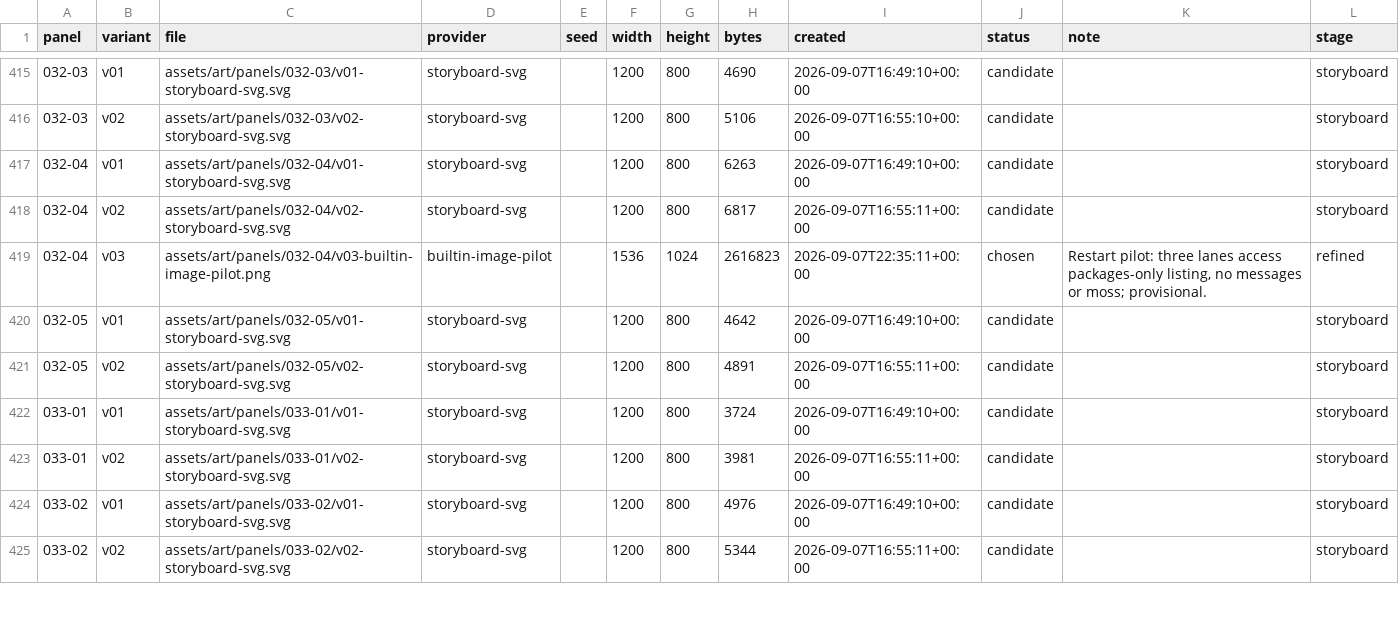
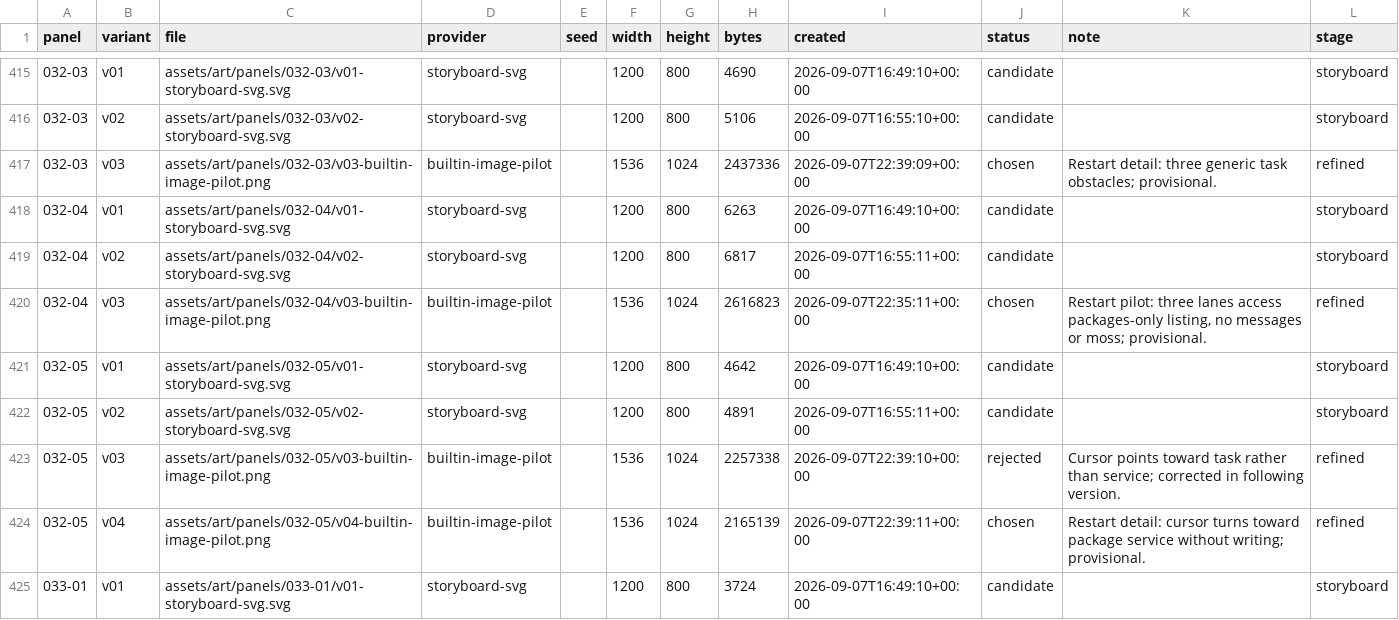
Before and after one commit to curtcox/zz-no-consumer, a TSV file: data/panel-art.tsv, drawn as a sheet; only a part is shown, gaps mark what is left out; the shorter side is filled out with more unchanged rows; the diff names each change by its address in the sheet, - before the commit and + after, or states it on an @@ line.

Commit message:
Record refined artwork for story page 032

```diff
--- a/data/panel-art.tsv
+++ b/data/panel-art.tsv
+row 417: 032-03 | v03 | assets/art/panels/032-03/v03-builtin-image-pilot.png | builtin-image-pilot |  | 1536 | 1024 | 2437336 | 2026-09-07T22:39:09+00:00 | chosen | Restart detail: three generic task obstacles; provisional. | refined
+row 423: 032-05 | v03 | assets/art/panels/032-05/v03-builtin-image-pilot.png | builtin-image-pilot |  | 1536 | 1024 | 2257338 | 2026-09-07T22:39:10+00:00 | rejected | Cursor points toward task rather than service; corrected in following version. | refined
+row 424: 032-05 | v04 | assets/art/panels/032-05/v04-builtin-image-pilot.png | builtin-image-pilot |  | 1536 | 1024 | 2165139 | 2026-09-07T22:39:11+00:00 | chosen | Restart detail: cursor turns toward package service without writing; provisional. | refined
```
Also changed, not shown: 18 other files.
